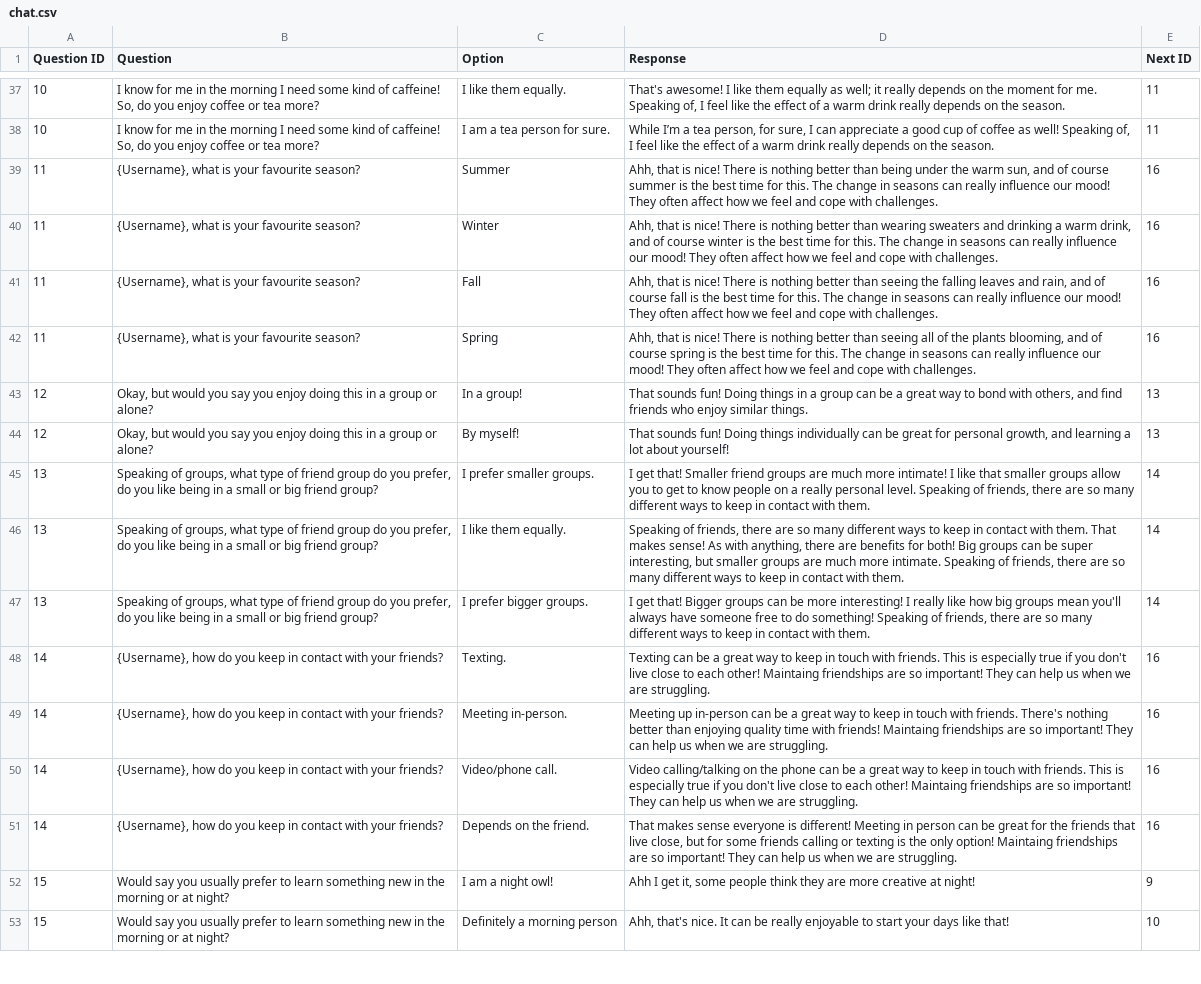
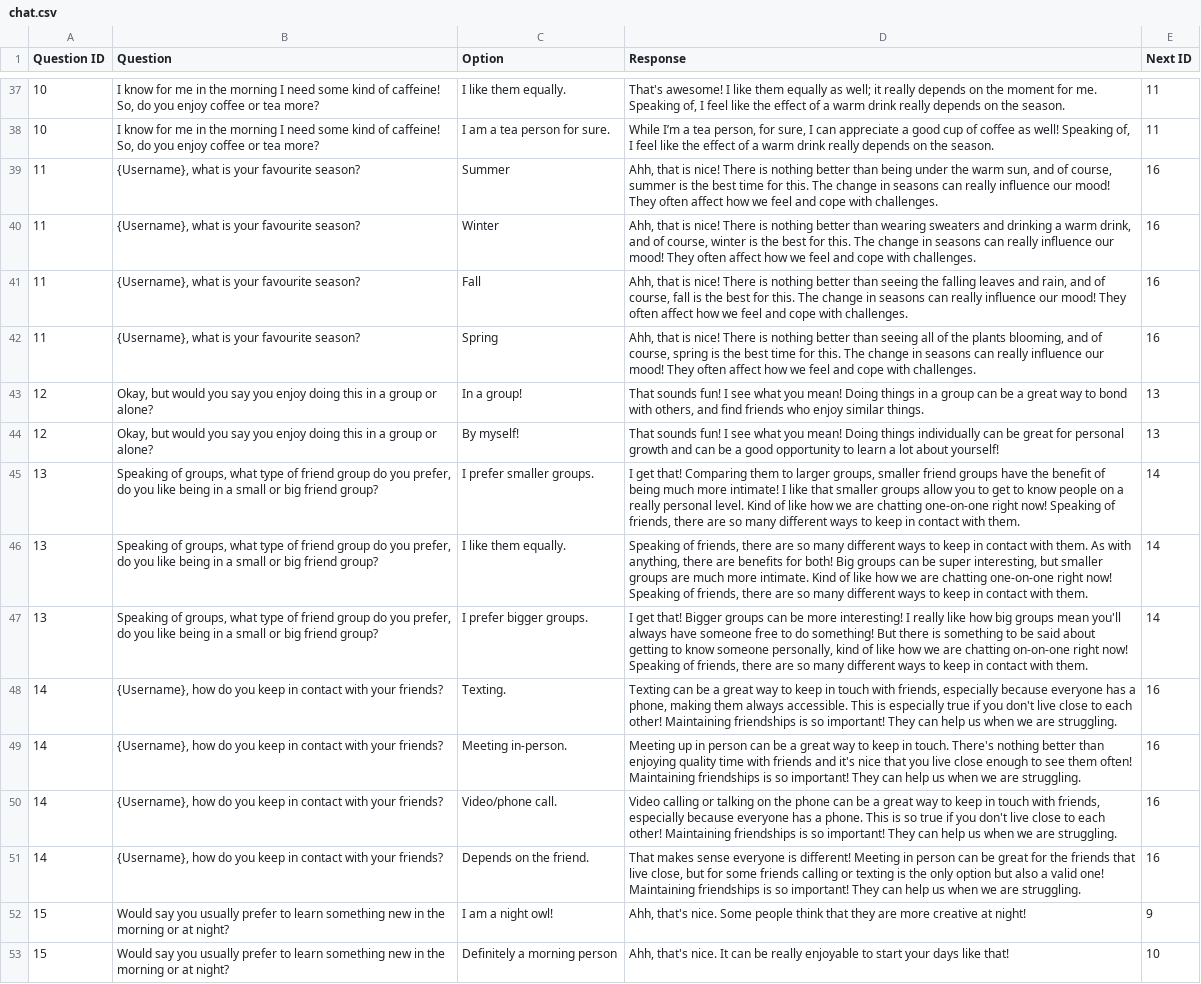
Before and after one commit to hannahbrunn/BuddyBot---Empathetic, a CSV file: conversation chat/chat.csv, drawn as a sheet; only a part is shown, gaps mark what is left out; the diff covers the shown part only; the diff names each change by its address in the sheet, - before the commit and + after, or states it on an @@ line.

```diff
--- a/conversation chat/chat.csv
+++ b/conversation chat/chat.csv
-D39 (Response): …and of course summer is…
+D39 (Response): …and of course, summer is…
-D40 (Response): …and of course winter is the best time for this.…
+D40 (Response): …and of course, winter is the best for this.…
-D41 (Response): …and of course fall is the best time for this.…
+D41 (Response): …and of course, fall is the best for this.…
-D42 (Response): …and of course spring is…
+D42 (Response): …and of course, spring is…
-D43 (Response): …sounds fun! Doing things…
+D43 (Response): …sounds fun! I see what you mean! Doing things…
-D44 (Response): …sounds fun! Doing things individually can be great for personal growth, and learning a lot…
+D44 (Response): …sounds fun! I see what you mean! Doing things individually can be great for personal growth and can be a good opportunity to learn a lot…
-D45 (Response): …get that! Smaller friend groups are much more intimate! I like that smaller groups allow you to get to know people on a really personal level. Speaking of…
+D45 (Response): …get that! Comparing them to larger groups, smaller friend groups have the benefit of being much more intimate! I like that smaller groups allow you to get to know people on a really personal level. Kind of like how we are chatting one-on-one right now! Speaking of…
-D46 (Response): …with them. That makes sense! As with anything, there are benefits for both! Big groups can be super interesting, but smaller groups are much more intimate. Speaking of…
+D46 (Response): …with them. As with anything, there are benefits for both! Big groups can be super interesting, but smaller groups are much more intimate. Kind of like how we are chatting one-on-one right now! Speaking of…
-D47 (Response): …do something! Speaking of…
+D47 (Response): …do something! But there is something to be said about getting to know someone personally, kind of like how we are chatting on-on-one right now! Speaking of…
-D48 (Response): …touch with friends. This is especially true if you don't live close to each other! Maintaing friendships are so important!…
+D48 (Response): …touch with friends, especially because everyone has a phone, making them always accessible. This is especially true if you don't live close to each other! Maintaining friendships is so important!…
-D49 (Response): Meeting up in-person can be a great way to keep in touch with friends. There's nothing better than enjoying quality time with friends! Maintaing friendships are so important!…
+D49 (Response): Meeting up in person can be a great way to keep in touch. There's nothing better than enjoying quality time with friends and it's nice that you live close enough to see them often! Maintaining friendships is so important!…
-D50 (Response): Video calling/talking on the phone can be a great way to keep in touch with friends. This is especially true if you don't live close to each other! Maintaing friendships are so important!…
+D50 (Response): Video calling or talking on the phone can be a great way to keep in touch with friends, especially because everyone has a phone. This is so true if you don't live close to each other! Maintaining friendships is so important!…
-D51 (Response): …the only option! Maintaing friendships are so important!…
+D51 (Response): …the only option but also a valid one! Maintaining friendships is so important!…
-D52 (Response): Ahh I get it, some people think they are…
+D52 (Response): Ahh, that's nice. Some people think that they are…
```
Also changed, not shown: 52 edited cells elsewhere in this file, 3 other files.
